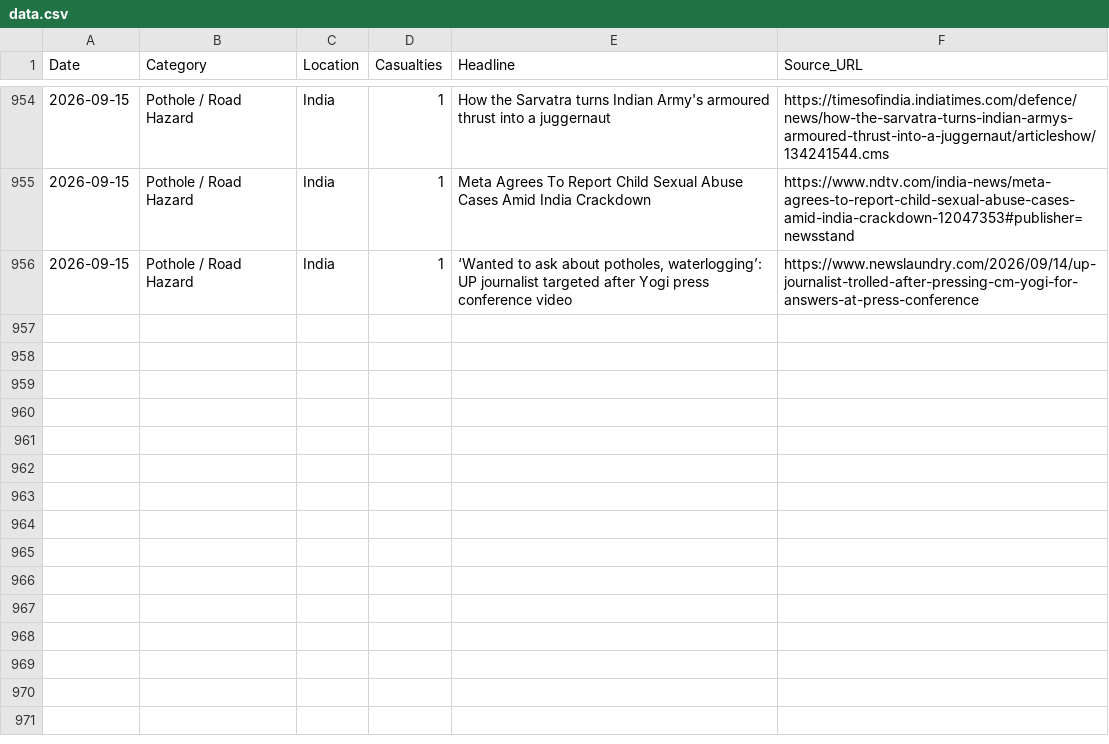
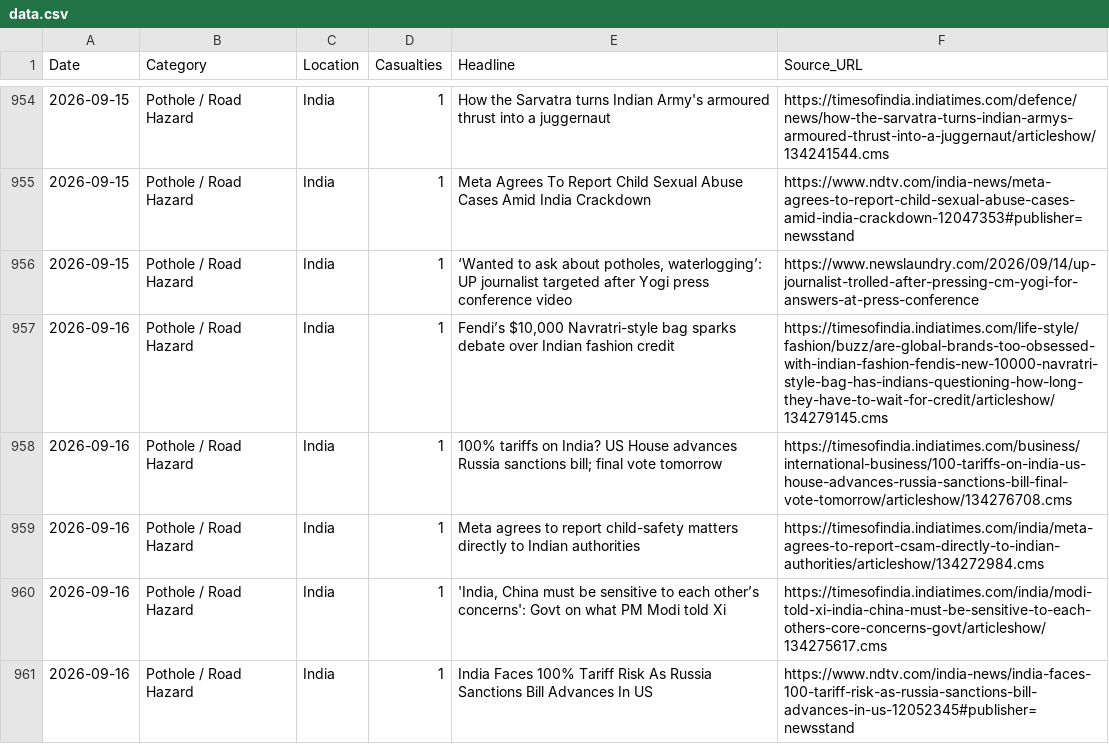
Before and after one commit to SonuK29/accountability-tracker., a CSV file: data.csv, drawn as a sheet; only a part is shown, gaps mark what is left out; the diff names each change by its address in the sheet, - before the commit and + after, or states it on an @@ line.

```diff
--- a/data.csv
+++ b/data.csv
+row 957: 2026-09-16 | Pothole / Road Hazard | India | 1 | Fendi’s $10,000 Navratri-style bag sparks debate over Indian fashion credit | https://timesofindia.indiatimes.com/life-style/fashion/buzz/are-global-brands-too-obsessed-with-indian-fashion-fendis-new-10000-navratri-style-bag-has-indians-questioning-how-long-they-have-to-wait-for-credit/articleshow/134279145.cms
+row 958: 2026-09-16 | Pothole / Road Hazard | India | 1 | 100% tariffs on India? US House advances Russia sanctions bill; final vote tomorrow | https://timesofindia.indiatimes.com/business/international-business/100-tariffs-on-india-us-house-advances-russia-sanctions-bill-final-vote-tomorrow/articleshow/134276708.cms
+row 959: 2026-09-16 | Pothole / Road Hazard | India | 1 | Meta agrees to report child-safety matters directly to Indian authorities | https://timesofindia.indiatimes.com/india/meta-agrees-to-report-csam-directly-to-indian-authorities/articleshow/134272984.cms
+row 960: 2026-09-16 | Pothole / Road Hazard | India | 1 | 'India, China must be sensitive to each other’s concerns': Govt on what PM Modi told Xi | https://timesofindia.indiatimes.com/india/modi-told-xi-india-china-must-be-sensitive-to-each-others-core-concerns-govt/articleshow/134275617.cms
+row 961: 2026-09-16 | Pothole / Road Hazard | India | 1 | India Faces 100% Tariff Risk As Russia Sanctions Bill Advances In US | https://www.ndtv.com/india-news/india-faces-100-tariff-risk-as-russia-sanctions-bill-advances-in-us-12052345#publisher=newsstand
```
